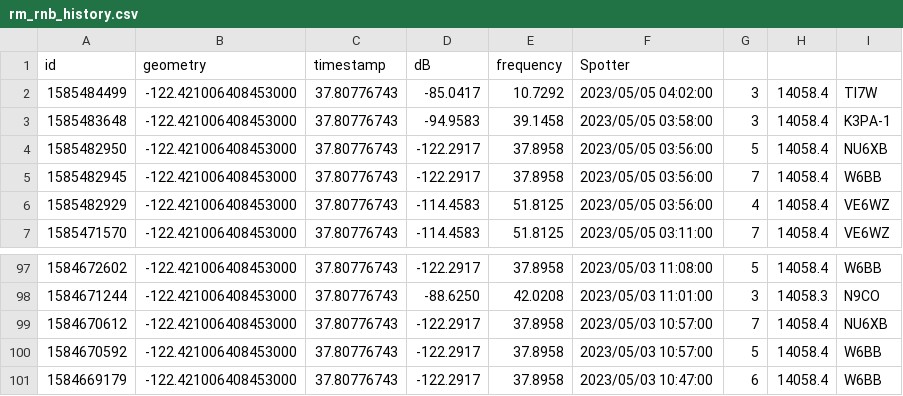
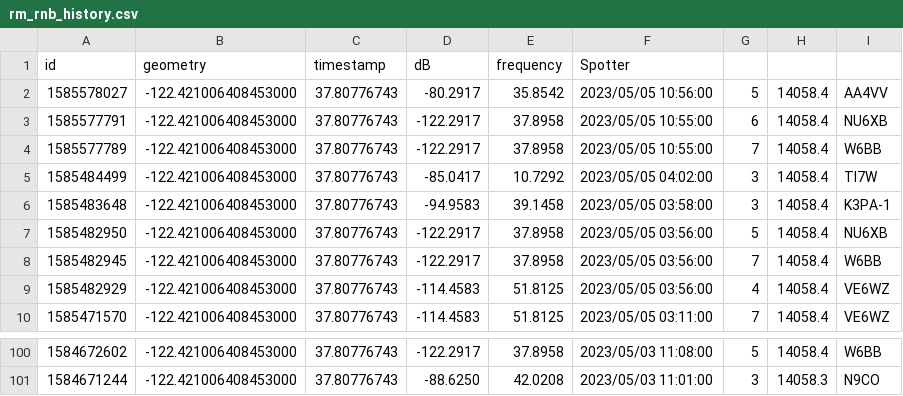
Before and after one commit to hcarter333/rm-rbn-history, a CSV file: rm_rnb_history.csv, drawn as a sheet; only a part is shown, gaps mark what is left out; removed rows and columns are numbered as before the commit, all else as after; the diff names each change by its address in the sheet, - before the commit and + after, or states it on an @@ line.

```diff
--- a/rm_rnb_history.csv
+++ b/rm_rnb_history.csv
+row 2: 1585578027 | -122.421006408453000 | 37.80776743 | -80.2917 | 35.8542 | 2023/05/05 10:56:00 | 5 | 14058.4 | AA4VV
+row 3: 1585577791 | -122.421006408453000 | 37.80776743 | -122.2917 | 37.8958 | 2023/05/05 10:55:00 | 6 | 14058.4 | NU6XB
+row 4: 1585577789 | -122.421006408453000 | 37.80776743 | -122.2917 | 37.8958 | 2023/05/05 10:55:00 | 7 | 14058.4 | W6BB
-row 99: 1584670612 | -122.421006408453000 | 37.80776743 | -122.2917 | 37.8958 | 2023/05/03 10:57:00 | 7 | 14058.4 | NU6XB
-row 100: 1584670592 | -122.421006408453000 | 37.80776743 | -122.2917 | 37.8958 | 2023/05/03 10:57:00 | 5 | 14058.4 | W6BB
-row 101: 1584669179 | -122.421006408453000 | 37.80776743 | -122.2917 | 37.8958 | 2023/05/03 10:47:00 | 6 | 14058.4 | W6BB
```
Also changed, not shown: rm_rnb_history_pres.csv, 2 other files.
